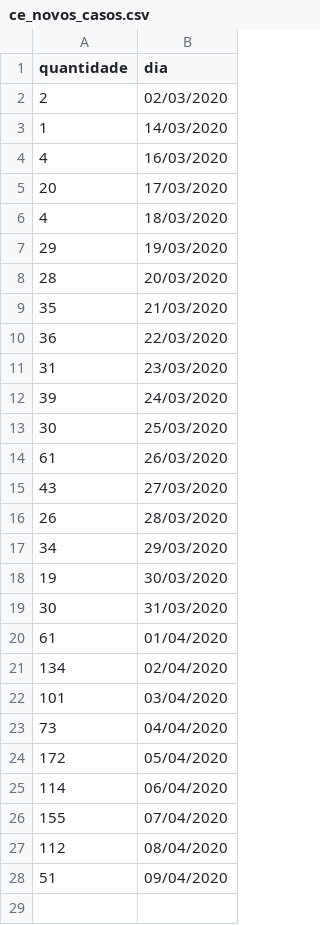
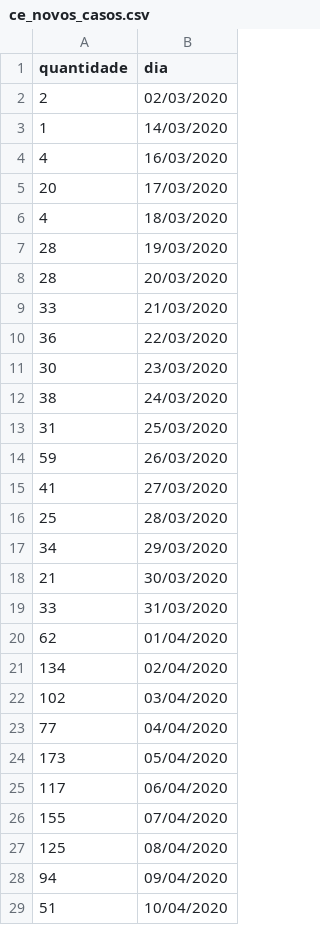
Before and after one commit to diegopenhanut/COVID-19_Br, a CSV file: output/ce_novos_casos.csv, drawn as a sheet.

```diff
--- a/output/ce_novos_casos.csv
+++ b/output/ce_novos_casos.csv
@@ -6,23 +6,24 @@ quantidade;dia
   4;18/03/2020
- 29;19/03/2020
+ 28;19/03/2020
  28;20/03/2020
- 35;21/03/2020
+ 33;21/03/2020
  36;22/03/2020
- 31;23/03/2020
- 39;24/03/2020
- 30;25/03/2020
- 61;26/03/2020
- 43;27/03/2020
- 26;28/03/2020
+ 30;23/03/2020
+ 38;24/03/2020
+ 31;25/03/2020
+ 59;26/03/2020
+ 41;27/03/2020
+ 25;28/03/2020
  34;29/03/2020
- 19;30/03/2020
- 30;31/03/2020
- 61;01/04/2020
+ 21;30/03/2020
+ 33;31/03/2020
+ 62;01/04/2020
 134;02/04/2020
-101;03/04/2020
- 73;04/04/2020
-172;05/04/2020
-114;06/04/2020
+102;03/04/2020
+ 77;04/04/2020
+173;05/04/2020
+117;06/04/2020
 155;07/04/2020
-112;08/04/2020
- 51;09/04/2020
+125;08/04/2020
+ 94;09/04/2020
+ 51;10/04/2020
```
Also changed, not shown: output/ce.csv, output/ce_municipio.csv, 14 other files.
